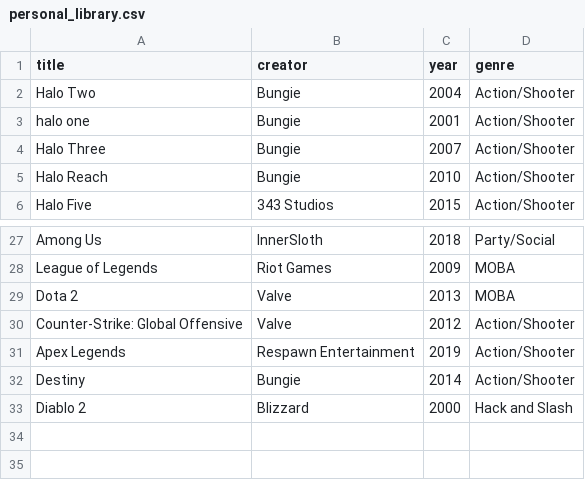
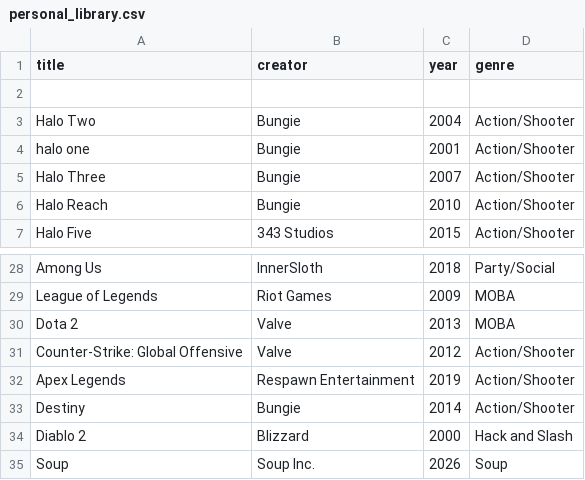
Before and after one commit to Queverity/personal_portfolio, a CSV file: documents/personal_library.csv, drawn as a sheet; only a part is shown, gaps mark what is left out.

Commit message:
finished personal portfoliio

```diff
--- a/documents/personal_library.csv
+++ b/documents/personal_library.csv
@@ -1,2 +1,3 @@
 title,creator,year,genre
+
 Halo Two,Bungie,2004,Action/Shooter
@@ -33 +34,2 @@ Destiny,Bungie,2014,Action/Shooter
 Diablo 2,Blizzard,2000,Hack and Slash
+Soup,Soup Inc.,2026,Soup
```
Also changed, not shown: 2 other files.
